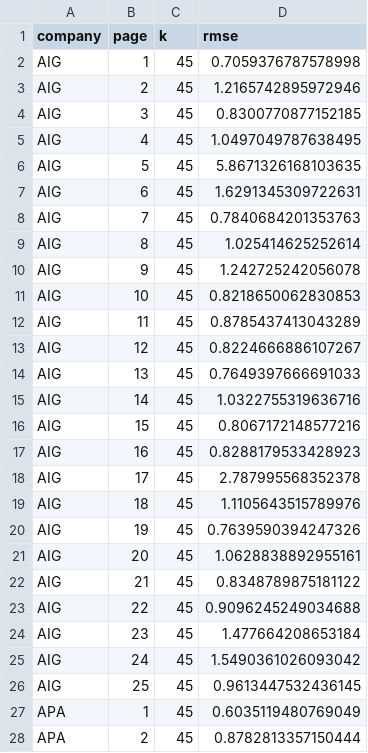
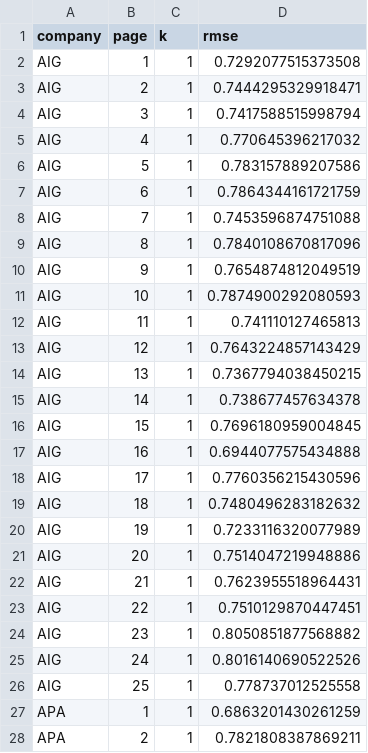
Before and after one commit to avkollerup/Fagprojekt-2026, a CSV file: reports/figures/SVD_Nystrom/rank_tuning_all_layer_5_head_1_tokens_200_test.csv, drawn as a sheet; only a part is shown; the diff covers the shown part only.

```diff
--- a/reports/figures/SVD_Nystrom/rank_tuning_all_layer_5_head_1_tokens_200_test.csv
+++ b/reports/figures/SVD_Nystrom/rank_tuning_all_layer_5_head_1_tokens_200_test.csv
@@ -1,28 +1,28 @@
 company,page,k,rmse
-AIG,1,45,0.7059376787578998
-AIG,2,45,1.2165742895972946
-AIG,3,45,0.8300770877152185
-AIG,4,45,1.0497049787638495
-AIG,5,45,5.8671326168103635
-AIG,6,45,1.6291345309722631
-AIG,7,45,0.7840684201353763
-AIG,8,45,1.025414625252614
-AIG,9,45,1.242725242056078
-AIG,10,45,0.8218650062830853
-AIG,11,45,0.8785437413043289
-AIG,12,45,0.8224666886107267
-AIG,13,45,0.7649397666691033
-AIG,14,45,1.0322755319636716
-AIG,15,45,0.8067172148577216
-AIG,16,45,0.8288179533428923
-AIG,17,45,2.787995568352378
-AIG,18,45,1.1105643515789976
-AIG,19,45,0.7639590394247326
-AIG,20,45,1.0628838892955161
-AIG,21,45,0.8348789875181122
-AIG,22,45,0.9096245249034688
-AIG,23,45,1.477664208653184
-AIG,24,45,1.5490361026093042
-AIG,25,45,0.9613447532436145
-APA,1,45,0.6035119480769049
-APA,2,45,0.8782813357150444
+AIG,1,1,0.7292077515373508
+AIG,2,1,0.7444295329918471
+AIG,3,1,0.7417588515998794
+AIG,4,1,0.770645396217032
+AIG,5,1,0.783157889207586
+AIG,6,1,0.7864344161721759
+AIG,7,1,0.7453596874751088
+AIG,8,1,0.7840108670817096
+AIG,9,1,0.7654874812049519
+AIG,10,1,0.7874900292080593
+AIG,11,1,0.741110127465813
+AIG,12,1,0.7643224857143429
+AIG,13,1,0.7367794038450215
+AIG,14,1,0.738677457634378
+AIG,15,1,0.7696180959004845
+AIG,16,1,0.6944077575434888
+AIG,17,1,0.7760356215430596
+AIG,18,1,0.7480496283182632
+AIG,19,1,0.7233116320077989
+AIG,20,1,0.7514047219948886
+AIG,21,1,0.7623955518964431
+AIG,22,1,0.7510129870447451
+AIG,23,1,0.8050851877568882
+AIG,24,1,0.8016140690522526
+AIG,25,1,0.778737012525558
+APA,1,1,0.6863201430261259
+APA,2,1,0.7821808387869211
```
Also changed, not shown: 96 edited cells elsewhere in this file, reports/figures/K_means/clusters_tuning_all_layer_5_head_1_tokens_200_test.csv, reports/figures/SVD/k_tuning_all_layer_5_head_1_tokens_200_test.csv, 7 other files.
